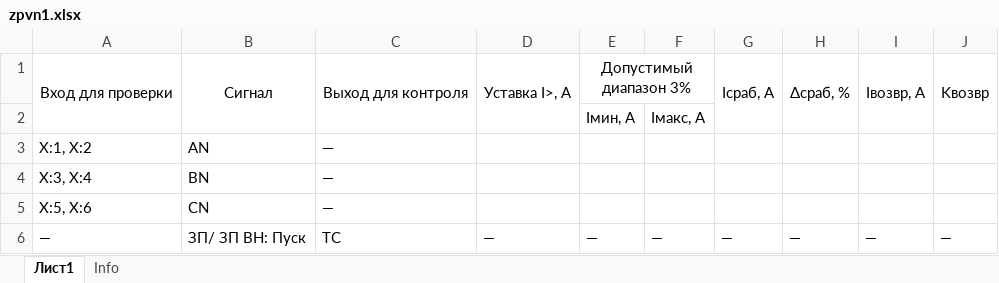
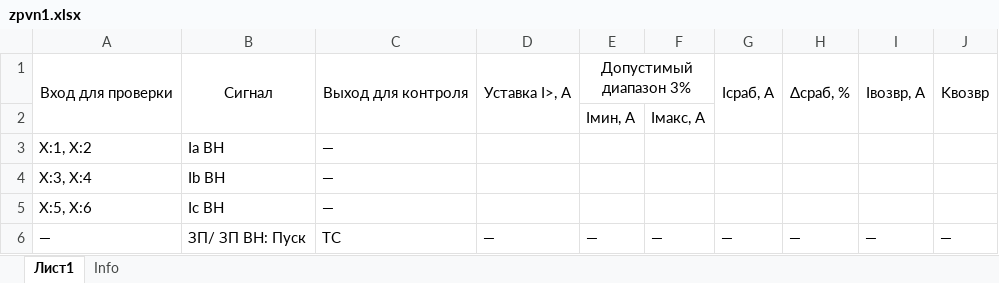
Before and after one commit to greglu1976/Protocols, an Excel workbook: SHET/ZPAT001/zpvn1.xlsx, sheet Лист1, drawn as a sheet; values as stored, in another font and other column widths than the file's, no borders; the diff names each change by its address in the sheet, - before the commit and + after, or states it on an @@ line.

```diff
--- a/SHET/ZPAT001/zpvn1.xlsx (sheet Лист1)
+++ b/SHET/ZPAT001/zpvn1.xlsx (sheet Лист1)
-B3: AN
+B3: Ia ВН
-B4: BN
+B4: Ib ВН
-B5: CN
+B5: Ic ВН
```
Also changed, not shown: SHET/DZT001/dtztovvn.xlsx, SHET/DZT001/dtztsn.xlsx, 39 other files.
